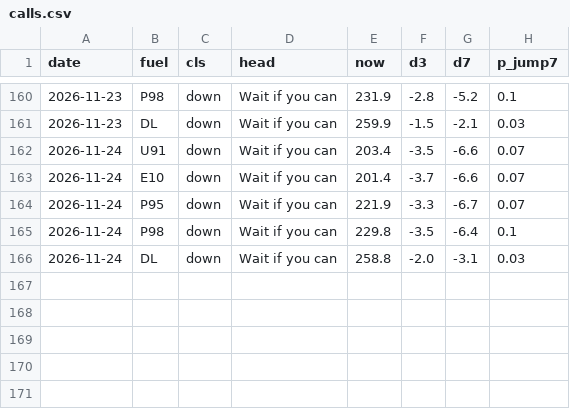
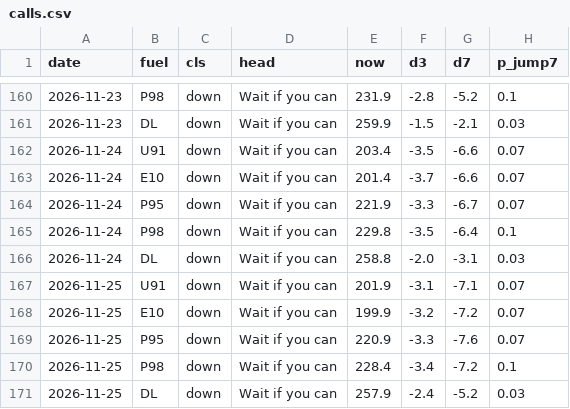
Before and after one commit to nathann2997/Bowser, a CSV file: store/calls.csv, drawn as a sheet; only a part is shown, gaps mark what is left out.

```diff
--- a/store/calls.csv
+++ b/store/calls.csv
@@ -166 +166,6 @@ date,fuel,cls,head,now,d3,d7,p_jump7
 2026-11-24,DL,down,Wait if you can,258.8,-2.0,-3.1,0.03
+2026-11-25,U91,down,Wait if you can,201.9,-3.1,-7.1,0.07
+2026-11-25,E10,down,Wait if you can,199.9,-3.2,-7.2,0.07
+2026-11-25,P95,down,Wait if you can,220.9,-3.3,-7.6,0.07
+2026-11-25,P98,down,Wait if you can,228.4,-3.4,-7.2,0.1
+2026-11-25,DL,down,Wait if you can,257.9,-2.4,-5.2,0.03
```
Also changed, not shown: store/fred.csv, store/shadow.csv, 5 other files.
